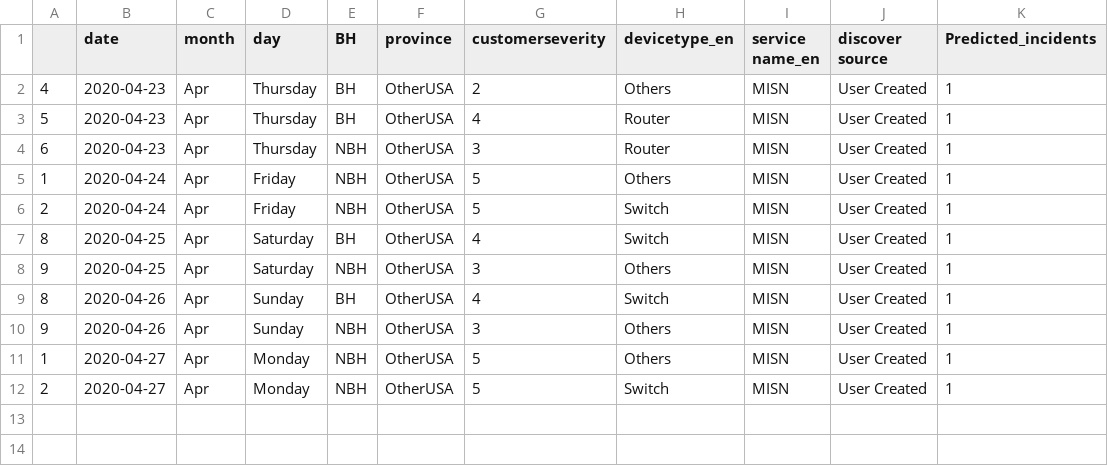
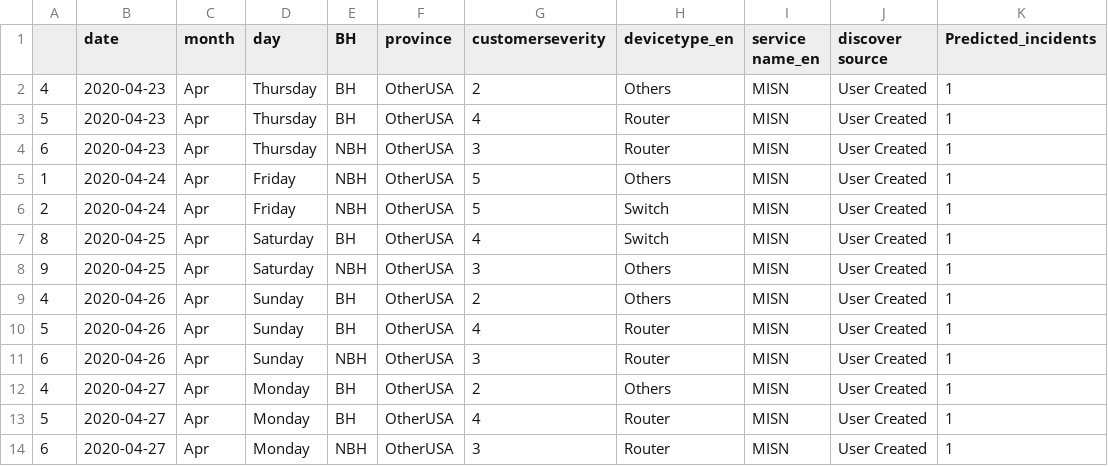
Before and after one commit to AnalyticsSolution/IncidentPredictionTraining, a CSV file: Output/prediction_output.csv, drawn as a sheet.

Commit message:
Pushing Output files to GIT repo

```diff
--- a/Output/prediction_output.csv
+++ b/Output/prediction_output.csv
@@ -8,5 +8,7 @@
 9,2020-04-25,Apr,Saturday,NBH,OtherUSA,3,Others,MISN,User Created,1
-8,2020-04-26,Apr,Sunday,BH,OtherUSA,4,Switch,MISN,User Created,1
-9,2020-04-26,Apr,Sunday,NBH,OtherUSA,3,Others,MISN,User Created,1
-1,2020-04-27,Apr,Monday,NBH,OtherUSA,5,Others,MISN,User Created,1
-2,2020-04-27,Apr,Monday,NBH,OtherUSA,5,Switch,MISN,User Created,1
+4,2020-04-26,Apr,Sunday,BH,OtherUSA,2,Others,MISN,User Created,1
+5,2020-04-26,Apr,Sunday,BH,OtherUSA,4,Router,MISN,User Created,1
+6,2020-04-26,Apr,Sunday,NBH,OtherUSA,3,Router,MISN,User Created,1
+4,2020-04-27,Apr,Monday,BH,OtherUSA,2,Others,MISN,User Created,1
+5,2020-04-27,Apr,Monday,BH,OtherUSA,4,Router,MISN,User Created,1
+6,2020-04-27,Apr,Monday,NBH,OtherUSA,3,Router,MISN,User Created,1
```
Also changed, not shown: Output/prediction_model_metrics.csv, 2 other files.
